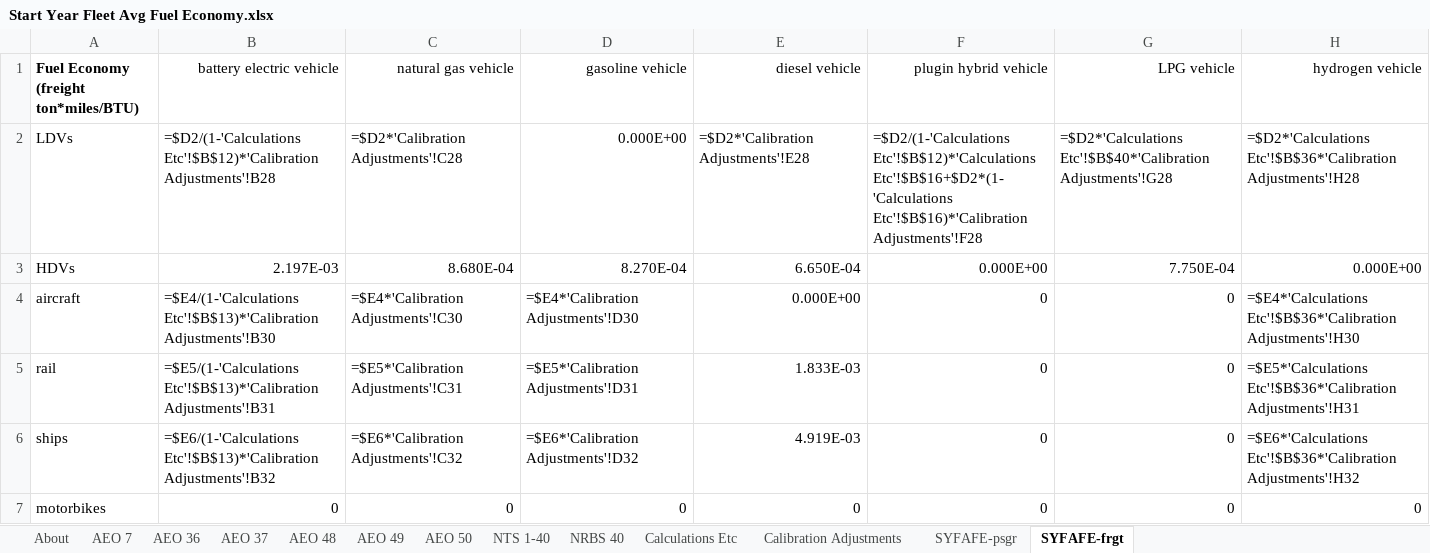
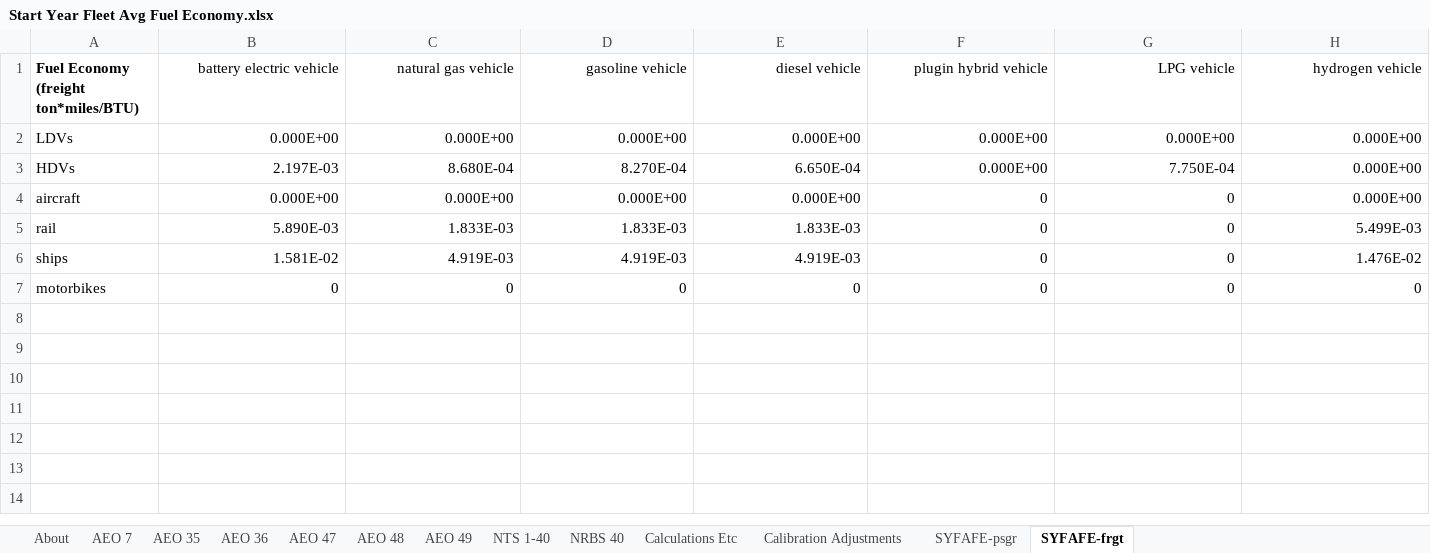
Before and after one commit to EnergyInnovation/eps-virginia, an Excel workbook: InputData/trans/SYFAFE/Start Year Fleet Avg Fuel Economy.xlsx, sheet SYFAFE-frgt, drawn as a sheet; values as stored, in another font and other column widths than the file's, no borders; formulas without a stored value are shown as written; the diff names each change by its address in the sheet, - before the commit and + after, or states it on an @@ line.

```diff
--- a/InputData/trans/SYFAFE/Start Year Fleet Avg Fuel Economy.xlsx (sheet SYFAFE-frgt)
+++ b/InputData/trans/SYFAFE/Start Year Fleet Avg Fuel Economy.xlsx (sheet SYFAFE-frgt)
-sheet tab: AEO 37
-sheet tab: AEO 50
+sheet tab: AEO 35
+sheet tab: AEO 47
-B2 (battery electric vehicle): =$D2/(1-'Calculations Etc'!$B$12)*'Calibration Adjustments'!B28
+B2 (battery electric vehicle): 0.000E+00
-C2 (natural gas vehicle): =$D2*'Calibration Adjustments'!C28
+C2 (natural gas vehicle): 0.000E+00
-E2 (diesel vehicle): =$D2*'Calibration Adjustments'!E28
+E2 (diesel vehicle): 0.000E+00
-F2 (plugin hybrid vehicle): =$D2/(1-'Calculations Etc'!$B$12)*'Calculations Etc'!$B$16+$D2*(1-'Calculations Etc'!$B$16)*'Calibration Adjustments'!F28
+F2 (plugin hybrid vehicle): 0.000E+00
-G2 (LPG vehicle): =$D2*'Calculations Etc'!$B$40*'Calibration Adjustments'!G28
+G2 (LPG vehicle): 0.000E+00
-H2 (hydrogen vehicle): =$D2*'Calculations Etc'!$B$36*'Calibration Adjustments'!H28
+H2 (hydrogen vehicle): 0.000E+00
-B4 (battery electric vehicle): =$E4/(1-'Calculations Etc'!$B$13)*'Calibration Adjustments'!B30
+B4 (battery electric vehicle): 0.000E+00
-C4 (natural gas vehicle): =$E4*'Calibration Adjustments'!C30
+C4 (natural gas vehicle): 0.000E+00
-D4 (gasoline vehicle): =$E4*'Calibration Adjustments'!D30
+D4 (gasoline vehicle): 0.000E+00
-H4 (hydrogen vehicle): =$E4*'Calculations Etc'!$B$36*'Calibration Adjustments'!H30
+H4 (hydrogen vehicle): 0.000E+00
-B5 (battery electric vehicle): =$E5/(1-'Calculations Etc'!$B$13)*'Calibration Adjustments'!B31
+B5 (battery electric vehicle): 5.890E-03
-C5 (natural gas vehicle): =$E5*'Calibration Adjustments'!C31
+C5 (natural gas vehicle): 1.833E-03
-D5 (gasoline vehicle): =$E5*'Calibration Adjustments'!D31
+D5 (gasoline vehicle): 1.833E-03
-H5 (hydrogen vehicle): =$E5*'Calculations Etc'!$B$36*'Calibration Adjustments'!H31
+H5 (hydrogen vehicle): 5.499E-03
-B6 (battery electric vehicle): =$E6/(1-'Calculations Etc'!$B$13)*'Calibration Adjustments'!B32
+B6 (battery electric vehicle): 1.581E-02
-C6 (natural gas vehicle): =$E6*'Calibration Adjustments'!C32
+C6 (natural gas vehicle): 4.919E-03
-D6 (gasoline vehicle): =$E6*'Calibration Adjustments'!D32
+D6 (gasoline vehicle): 4.919E-03
-H6 (hydrogen vehicle): =$E6*'Calculations Etc'!$B$36*'Calibration Adjustments'!H32
+H6 (hydrogen vehicle): 1.476E-02
```
Also changed, not shown: sheet AEO 49, sheet AEO 48, sheet AEO 36, sheet AEO 7, sheet Calculations Etc, sheet NTS 1-40, 2 more sheets, hidden cells, InputData/trans/BHNVFEAL/BAU Historical New Veh Fuel Economy After Lifetime.xlsx, 14 other files.
